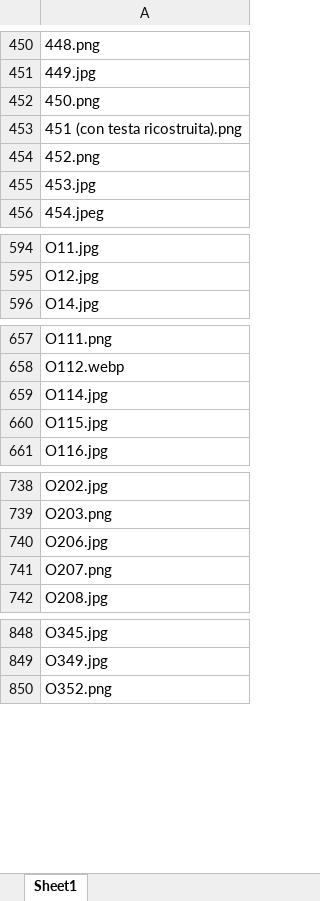
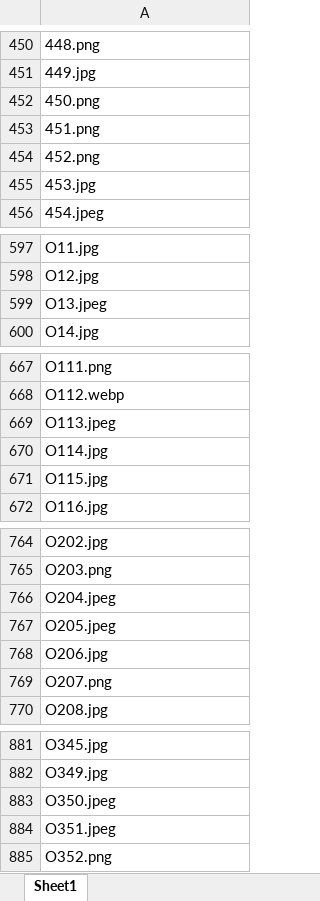
Before and after one commit to c-re-te/web-catalogue, an Excel workbook: assets/img/schede/directory-manager/lista_file.xlsx, sheet Sheet1, drawn as a sheet; only a part is shown, gaps mark what is left out; values as stored, in another font and other column widths than the file's, no borders; the diff covers the shown part only; the diff names each change by its address in the sheet, - before the commit and + after, or states it on an @@ line.

```diff
--- a/assets/img/schede/directory-manager/lista_file.xlsx (sheet Sheet1)
+++ b/assets/img/schede/directory-manager/lista_file.xlsx (sheet Sheet1)
-A453: 451 (con testa ricostruita).png
+A453: 451.png
+row 599: O13.jpeg
+row 669: O113.jpeg
+row 766: O204.jpeg
+row 767: O205.jpeg
+row 883: O350.jpeg
+row 884: O351.jpeg
```
Also changed, not shown: 30 added rows and 2 edited cells elsewhere in this sheet, 10 other files.
